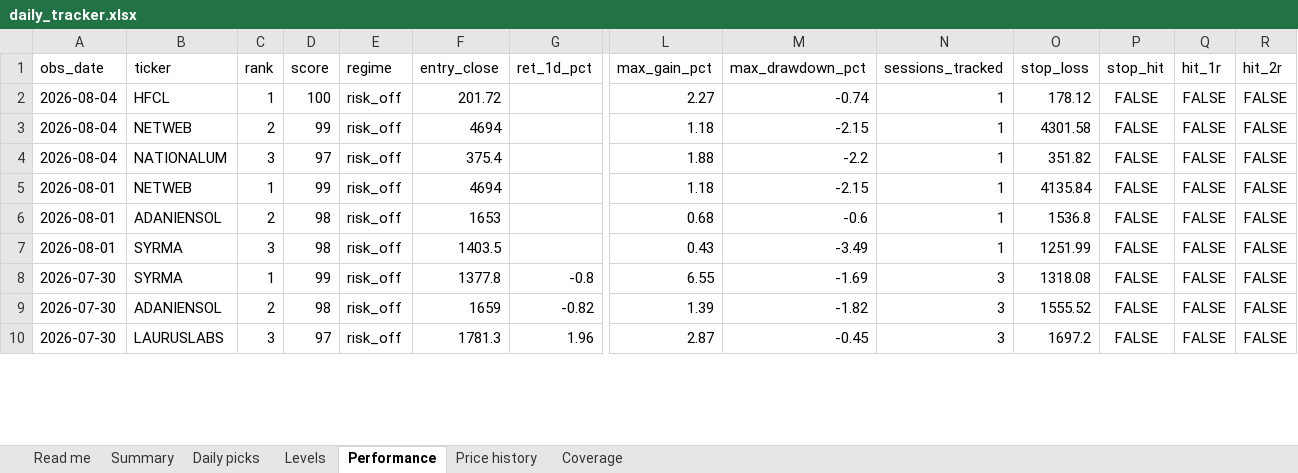
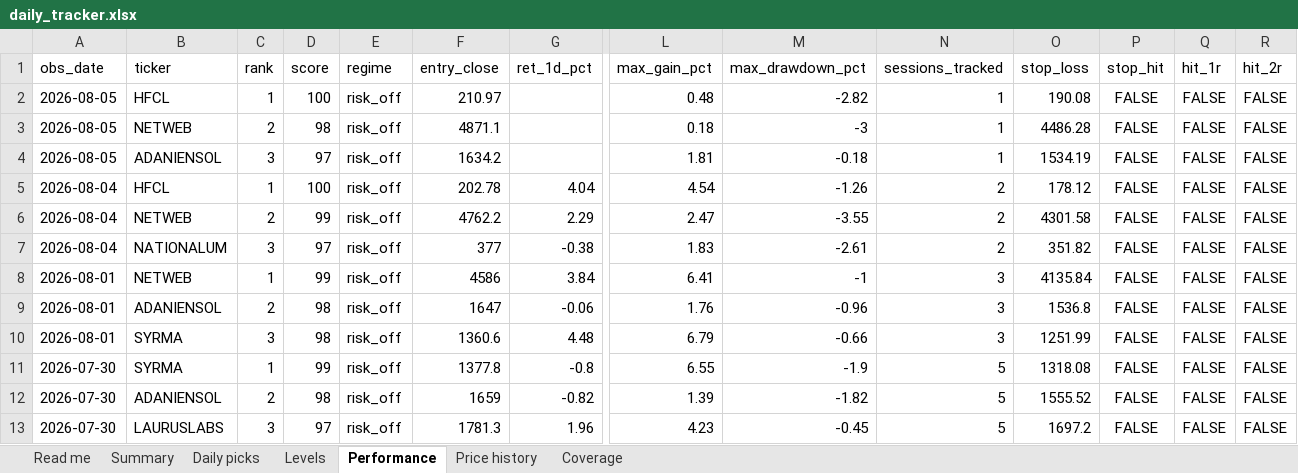
Before and after one commit to compukidsdgp-creator/Swing-trading, an Excel workbook: reports/daily_tracker.xlsx, sheet Performance, drawn as a sheet; only a part is shown, gaps mark what is left out; values as stored, in another font and other column widths than the file's, no borders; addresses are those after the commit; rows hold the shown columns only; the diff covers the shown part only; the diff names each change by its address in the sheet, - before the commit and + after, or states it on an @@ line.

```diff
--- a/reports/daily_tracker.xlsx (sheet Performance)
+++ b/reports/daily_tracker.xlsx (sheet Performance)
+row 2: 2026-08-05 | HFCL | 1 | 100 | risk_off | 210.97 |  | 0.48 | -2.82 | 1 | 190.08 | FALSE | FALSE | FALSE
+row 3: 2026-08-05 | NETWEB | 2 | 98 | risk_off | 4871.1 |  | 0.18 | -3 | 1 | 4486.28 | FALSE | FALSE | FALSE
+row 4: 2026-08-05 | ADANIENSOL | 3 | 97 | risk_off | 1634.2 |  | 1.81 | -0.18 | 1 | 1534.19 | FALSE | FALSE | FALSE
-F5 (entry_close): 201.72
+F5 (entry_close): 202.78
-G5 (ret_1d_pct): (empty)
+G5 (ret_1d_pct): 4.04
-L5 (max_gain_pct): 2.27
+L5 (max_gain_pct): 4.54
-M5 (max_drawdown_pct): -0.74
+M5 (max_drawdown_pct): -1.26
-N5:N7 (sessions_tracked): 1
+N5:N7 (sessions_tracked): 2
-F6 (entry_close): 4694
+F6 (entry_close): 4762.2
-G6 (ret_1d_pct): (empty)
+G6 (ret_1d_pct): 2.29
-L6 (max_gain_pct): 1.18
+L6 (max_gain_pct): 2.47
-M6 (max_drawdown_pct): -2.15
+M6 (max_drawdown_pct): -3.55
-F7 (entry_close): 375.4
+F7 (entry_close): 377
-G7 (ret_1d_pct): (empty)
+G7 (ret_1d_pct): -0.38
-L7 (max_gain_pct): 1.88
+L7 (max_gain_pct): 1.83
-M7 (max_drawdown_pct): -2.2
+M7 (max_drawdown_pct): -2.61
-F8 (entry_close): 4694
+F8 (entry_close): 4586
-G8 (ret_1d_pct): (empty)
+G8 (ret_1d_pct): 3.84
-L8 (max_gain_pct): 1.18
+L8 (max_gain_pct): 6.41
-M8 (max_drawdown_pct): -2.15
+M8 (max_drawdown_pct): -1
-N8:N10 (sessions_tracked): 1
+N8:N10 (sessions_tracked): 3
-F9 (entry_close): 1653
+F9 (entry_close): 1647
-G9 (ret_1d_pct): (empty)
+G9 (ret_1d_pct): -0.06
-L9 (max_gain_pct): 0.68
+L9 (max_gain_pct): 1.76
-M9 (max_drawdown_pct): -0.6
+M9 (max_drawdown_pct): -0.96
-F10 (entry_close): 1403.5
+F10 (entry_close): 1360.6
-G10 (ret_1d_pct): (empty)
+G10 (ret_1d_pct): 4.48
-L10 (max_gain_pct): 0.43
+L10 (max_gain_pct): 6.79
-M10 (max_drawdown_pct): -3.49
+M10 (max_drawdown_pct): -0.66
-M11 (max_drawdown_pct): -1.69
+M11 (max_drawdown_pct): -1.9
-N11:N13 (sessions_tracked): 3
+N11:N13 (sessions_tracked): 5
-L13 (max_gain_pct): 2.87
+L13 (max_gain_pct): 4.23
```
Also changed, not shown: 17 edited cells elsewhere in this sheet, sheet Price history, sheet Daily picks, sheet Levels, sheet Summary, sheet Coverage, sheet Read me, 6 other files.
